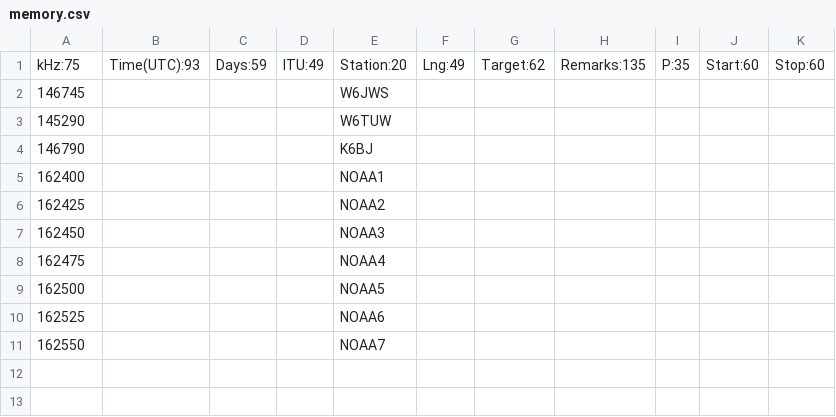
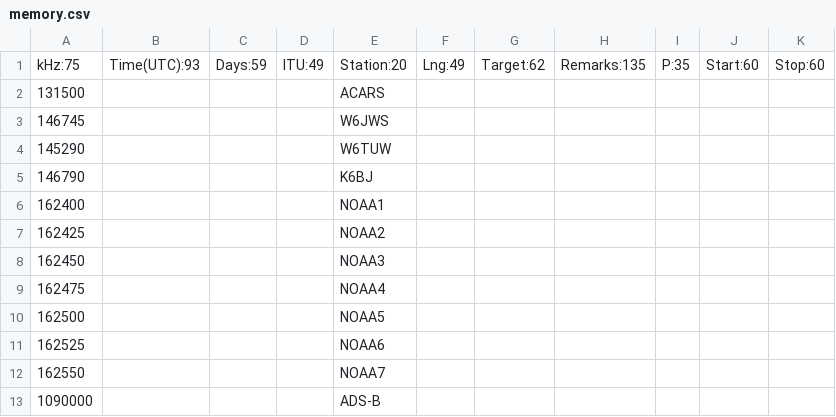
Before and after one commit to oldscienceguy/PebbleSDR, a CSV file: memory.csv, drawn as a sheet; the diff names each change by its address in the sheet, - before the commit and + after, or states it on an @@ line.

Commit message:
Added ACARS and ADS-B

```diff
--- a/memory.csv
+++ b/memory.csv
+row 2: 131500 |  |  |  | ACARS
+row 13: 1090000 |  |  |  | ADS-B
```
